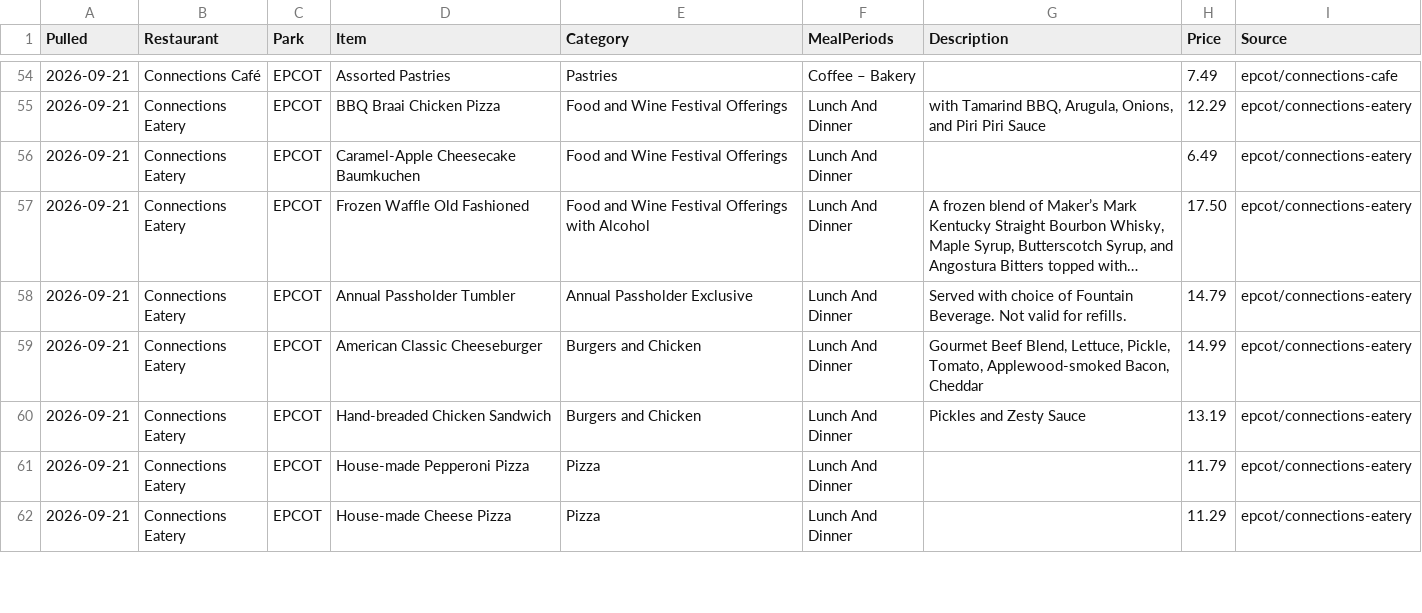
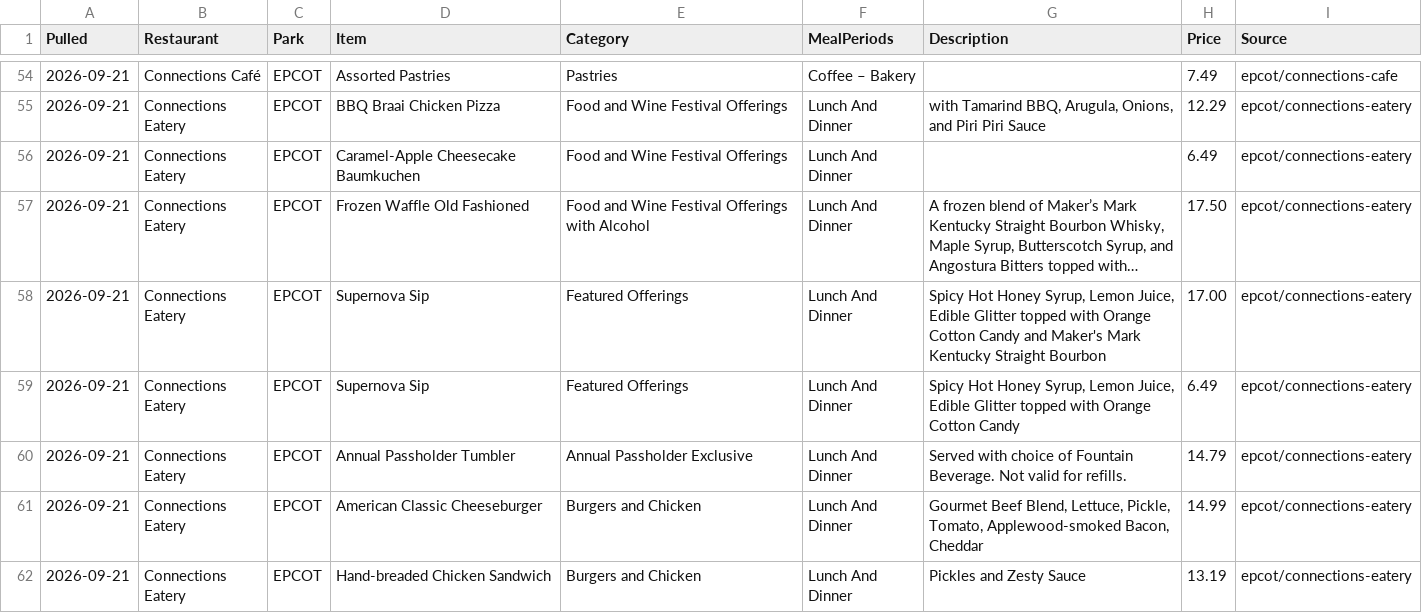
Before and after one commit to scoopdisney/wdw-menu-watch, a CSV file: data/epcot.csv, drawn as a sheet; only a part is shown, gaps mark what is left out; the shorter side is filled out with more unchanged rows; long unchanged cells end in …; the diff names each change by its address in the sheet, - before the commit and + after, or states it on an @@ line.

```diff
--- a/data/epcot.csv
+++ b/data/epcot.csv
+row 58: 2026-09-21 | Connections Eatery | EPCOT | Supernova Sip | Featured Offerings | Lunch And Dinner | Spicy Hot Honey Syrup, Lemon Juice, Edible Glitter topped with Orange Cotton Candy and Maker's Mark Kentucky Straight Bourbon | 17.00 | epcot/connections-eatery
+row 59: 2026-09-21 | Connections Eatery | EPCOT | Supernova Sip | Featured Offerings | Lunch And Dinner | Spicy Hot Honey Syrup, Lemon Juice, Edible Glitter topped with Orange Cotton Candy | 6.49 | epcot/connections-eatery
```
Also changed, not shown: 1 other file.
